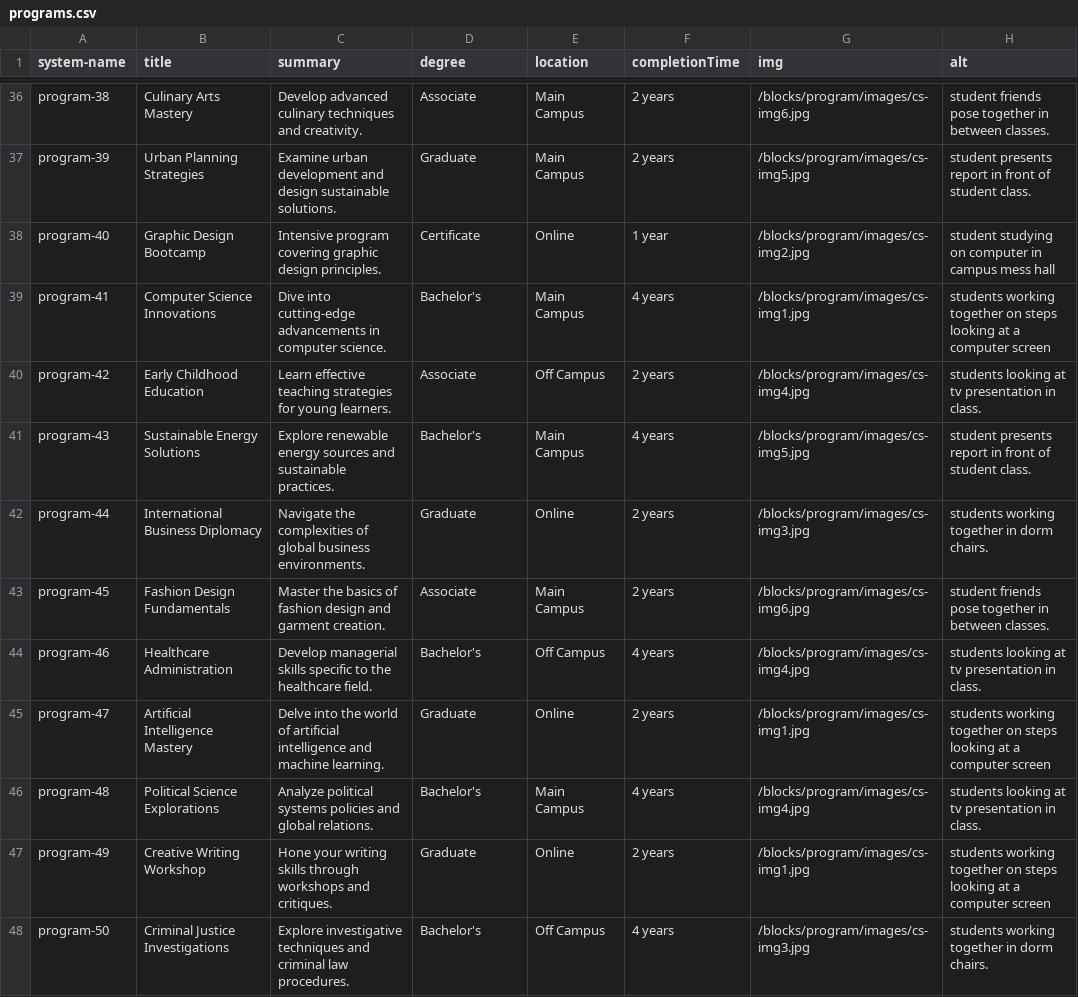
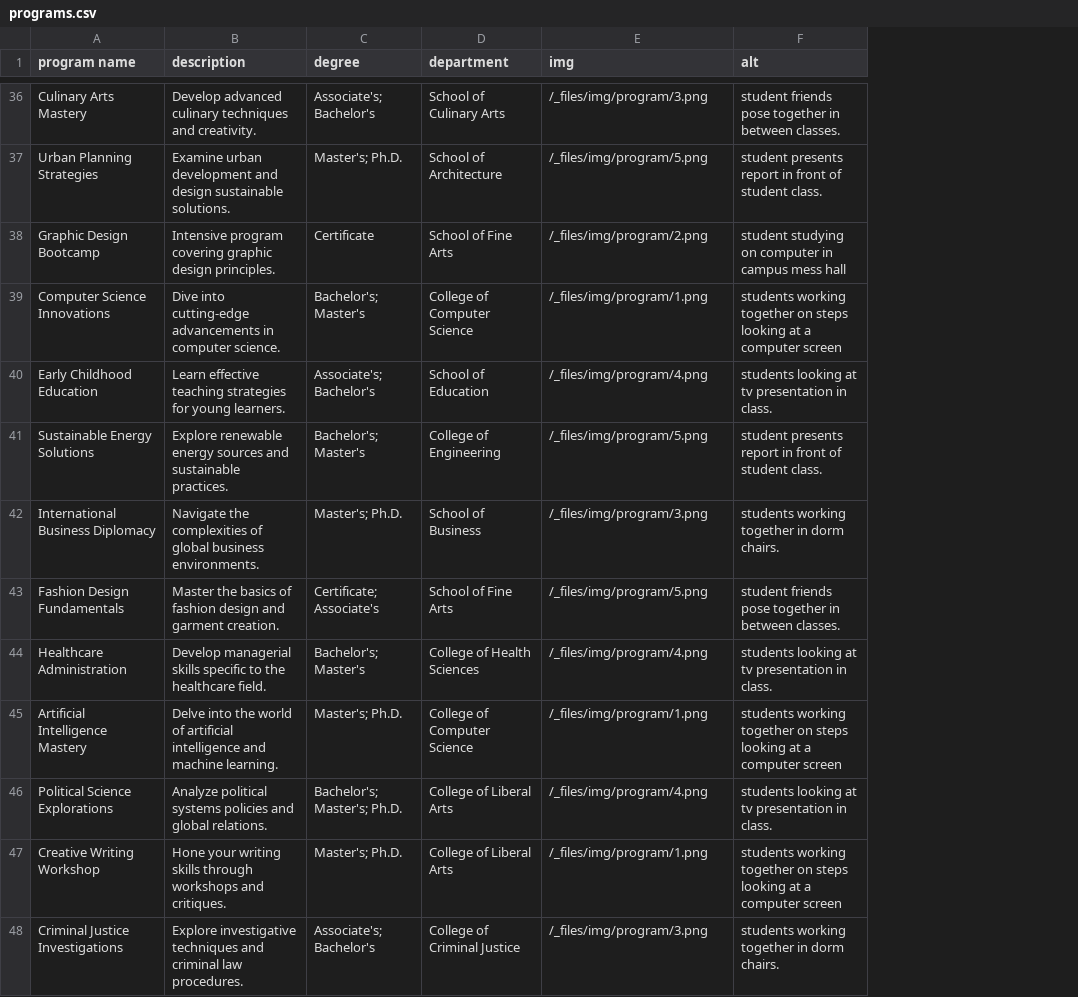
Before and after one commit to hannonhill/cascadecms-restapi-workshop, a CSV file: exercises/B.afternoon/csv/programs.csv, drawn as a sheet; only a part is shown, gaps mark what is left out; removed rows and columns are numbered as before the commit, all else as after; the diff covers the shown part only; the diff names each change by its address in the sheet, - before the commit and + after, or states it on an @@ line.

Commit message:
import programs

```diff
--- a/exercises/B.afternoon/csv/programs.csv
+++ b/exercises/B.afternoon/csv/programs.csv
-column A (system-name), rows 36-48: program-38 | program-39 | program-40 | program-41 | program-42 | program-43 | program-44 | program-45 | program-46 | program-47 | program-48 | program-49 | program-50
-column E (location), rows 36-48: Main Campus | Main Campus | Online | Main Campus | Off Campus | Main Campus | Online | Main Campus | Off Campus | Online | Main Campus | Online | Off Campus
-column F (completionTime), rows 36-48: 2 years | 2 years | 1 year | 4 years | 2 years | 4 years | 2 years | 2 years | 4 years | 2 years | 4 years | 2 years | 4 years
+column D (department), rows 36-48: School of Culinary Arts | School of Architecture | School of Fine Arts | College of Computer Science | School of Education | College of Engineering | School of Business | School of Fine Arts | College of Health Sciences | College of Computer Science | College of Liberal Arts | College of Liberal Arts | College of Criminal Justice
-A1: title
+A1: program name
-B1: summary
+B1: description
-C36 (degree): Associate
+C36 (degree): Associate's; Bachelor's
-E36 (img): /blocks/program/images/cs-img6.jpg
+E36 (img): /_files/img/program/3.png
-C37 (degree): Graduate
+C37 (degree): Master's; Ph.D.
-E37 (img): /blocks/program/images/cs-img5.jpg
+E37 (img): /_files/img/program/5.png
-E38 (img): /blocks/program/images/cs-img2.jpg
+E38 (img): /_files/img/program/2.png
-C39 (degree): Bachelor's
+C39 (degree): Bachelor's; Master's
-E39 (img): /blocks/program/images/cs-img1.jpg
+E39 (img): /_files/img/program/1.png
-C40 (degree): Associate
+C40 (degree): Associate's; Bachelor's
-E40 (img): /blocks/program/images/cs-img4.jpg
+E40 (img): /_files/img/program/4.png
-C41 (degree): Bachelor's
+C41 (degree): Bachelor's; Master's
-E41 (img): /blocks/program/images/cs-img5.jpg
+E41 (img): /_files/img/program/5.png
-C42 (degree): Graduate
+C42 (degree): Master's; Ph.D.
-E42 (img): /blocks/program/images/cs-img3.jpg
+E42 (img): /_files/img/program/3.png
-C43 (degree): Associate
+C43 (degree): Certificate; Associate's
-E43 (img): /blocks/program/images/cs-img6.jpg
+E43 (img): /_files/img/program/5.png
-C44 (degree): Bachelor's
+C44 (degree): Bachelor's; Master's
-E44 (img): /blocks/program/images/cs-img4.jpg
+E44 (img): /_files/img/program/4.png
-C45 (degree): Graduate
+C45 (degree): Master's; Ph.D.
-E45 (img): /blocks/program/images/cs-img1.jpg
+E45 (img): /_files/img/program/1.png
-C46 (degree): Bachelor's
+C46 (degree): Bachelor's; Master's; Ph.D.
-E46 (img): /blocks/program/images/cs-img4.jpg
+E46 (img): /_files/img/program/4.png
-C47 (degree): Graduate
+C47 (degree): Master's; Ph.D.
-E47 (img): /blocks/program/images/cs-img1.jpg
+E47 (img): /_files/img/program/1.png
-C48 (degree): Bachelor's
+C48 (degree): Associate's; Bachelor's
-E48 (img): /blocks/program/images/cs-img3.jpg
+E48 (img): /_files/img/program/3.png
```
Also changed, not shown: 61 edited cells elsewhere in this file, 8 other files.
